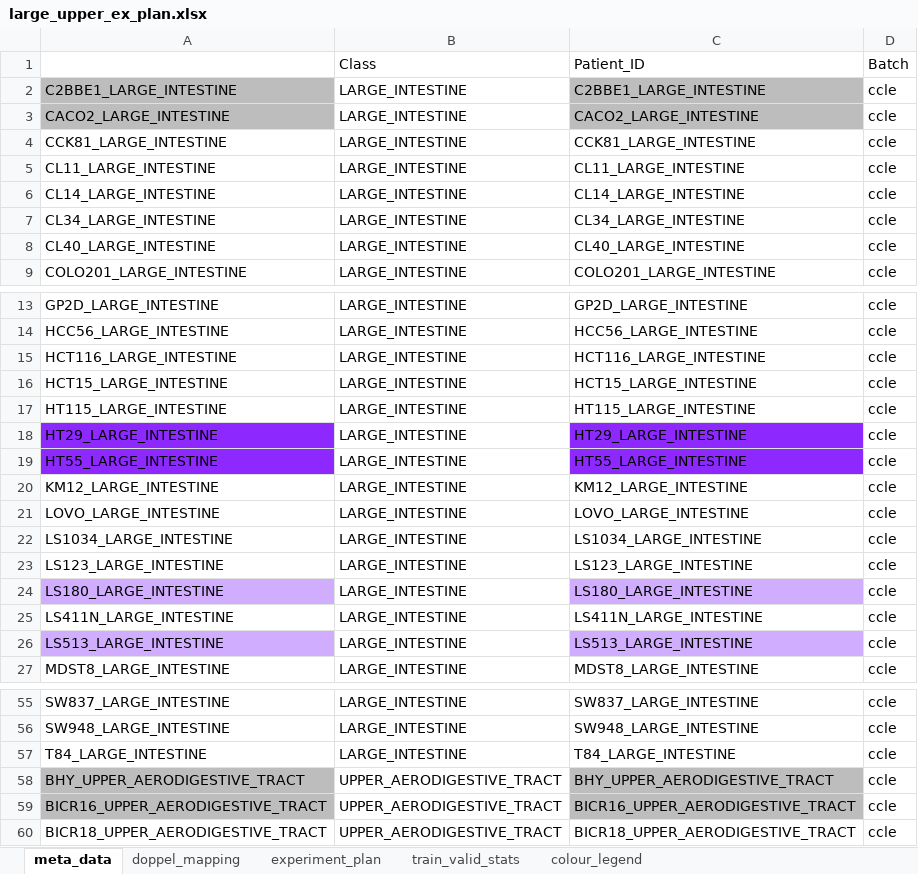
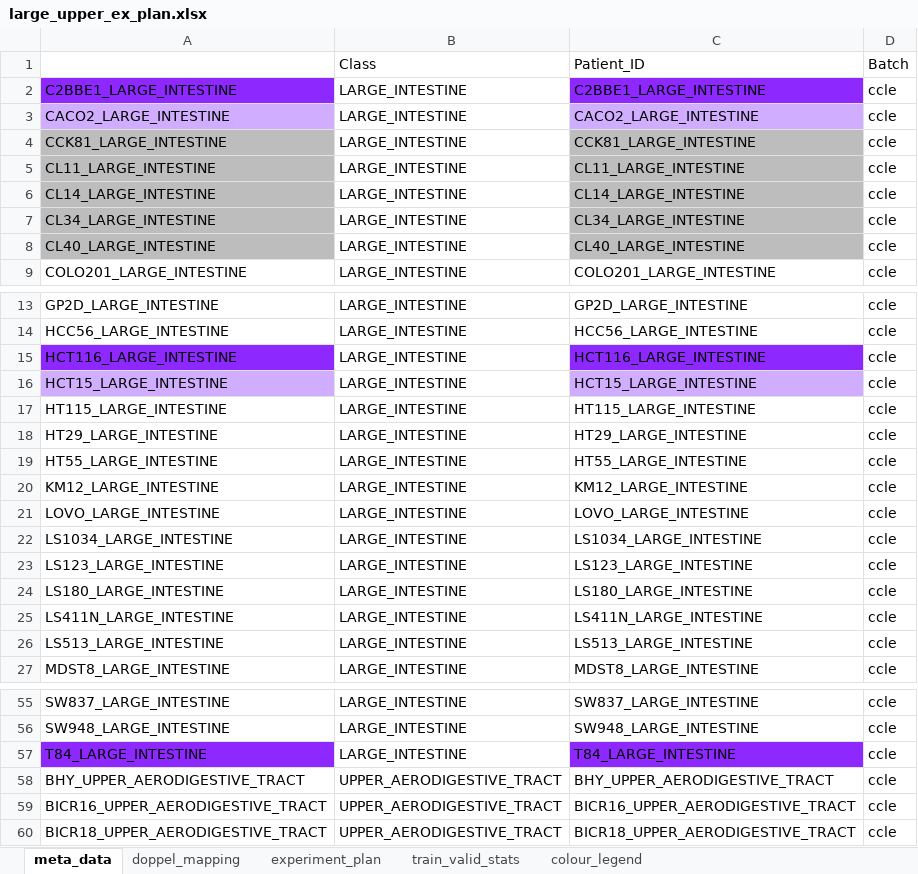
Before and after one commit to lr98769/doppelgangerSpotting, an Excel workbook: experiment_plans/large_upper_ex_plan.xlsx, sheet meta_data, drawn as a sheet; only a part is shown, gaps mark what is left out; values as stored, in another font and other column widths than the file's, no borders; the diff covers the shown part only; the diff names each change by its address in the sheet, - before the commit and + after, or states it on an @@ line.

```diff
--- a/experiment_plans/large_upper_ex_plan.xlsx (sheet meta_data)
+++ b/experiment_plans/large_upper_ex_plan.xlsx (sheet meta_data)
-A2 fill: #BDBDBD
+A2 fill: #8D29FF
-C2 fill: #BDBDBD
+C2 fill: #8D29FF
-A3 fill: #BDBDBD
+A3 fill: #D0ADFF
-C3 fill: #BDBDBD
+C3 fill: #D0ADFF
-A4:A8 fill: none
+A4:A8 fill: #BDBDBD
-C4:C8 fill: none
+C4:C8 fill: #BDBDBD
-A15 fill: none
+A15 fill: #8D29FF
-C15 fill: none
+C15 fill: #8D29FF
-A16 fill: none
+A16 fill: #D0ADFF
-C16 fill: none
+C16 fill: #D0ADFF
-A18:A19 fill: #8D29FF
+A18:A19 fill: none
-C18:C19 fill: #8D29FF
+C18:C19 fill: none
-A24 fill: #D0ADFF
+A24 fill: none
-C24 fill: #D0ADFF
+C24 fill: none
-A26 fill: #D0ADFF
+A26 fill: none
-C26 fill: #D0ADFF
+C26 fill: none
-A57 fill: none
+A57 fill: #8D29FF
-C57 fill: none
+C57 fill: #8D29FF
-A58:A59 fill: #BDBDBD
+A58:A59 fill: none
-C58:C59 fill: #BDBDBD
+C58:C59 fill: none
```
Also changed, not shown: cell formats elsewhere in this sheet, sheet experiment_plan, sheet train_valid_stats, sheet doppel_mapping, experiment_plans/lymph_lung_ex_plan.xlsx, planning_data/lymph_lung_plan.xlsx, 17 other files.
